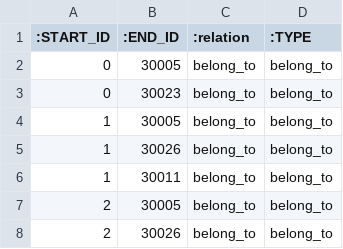
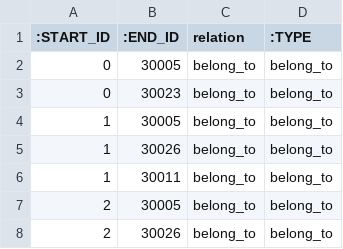
Before and after one commit to yxt-1997/kg_123, a CSV file: data2/belong_to.csv, drawn as a sheet; only a part is shown.

```diff
--- a/data2/belong_to.csv
+++ b/data2/belong_to.csv
@@ -1,2 +1,2 @@
-:START_ID,:END_ID,:relation,:TYPE
+:START_ID,:END_ID,relation,:TYPE
 0,30005,belong_to,belong_to
```
Also changed, not shown: data2/acted_in.csv, data2/actor.csv, 16 other files.
